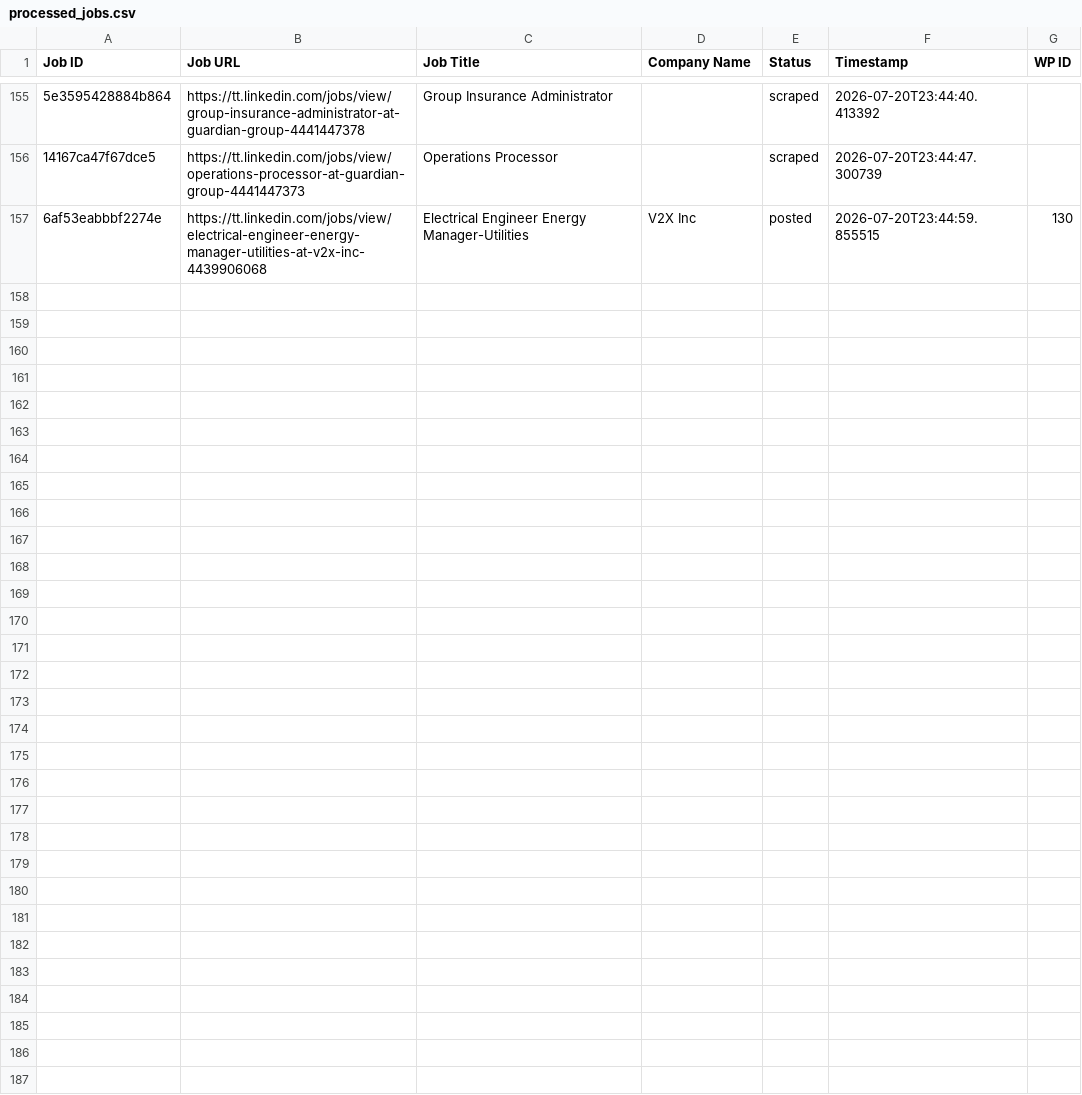
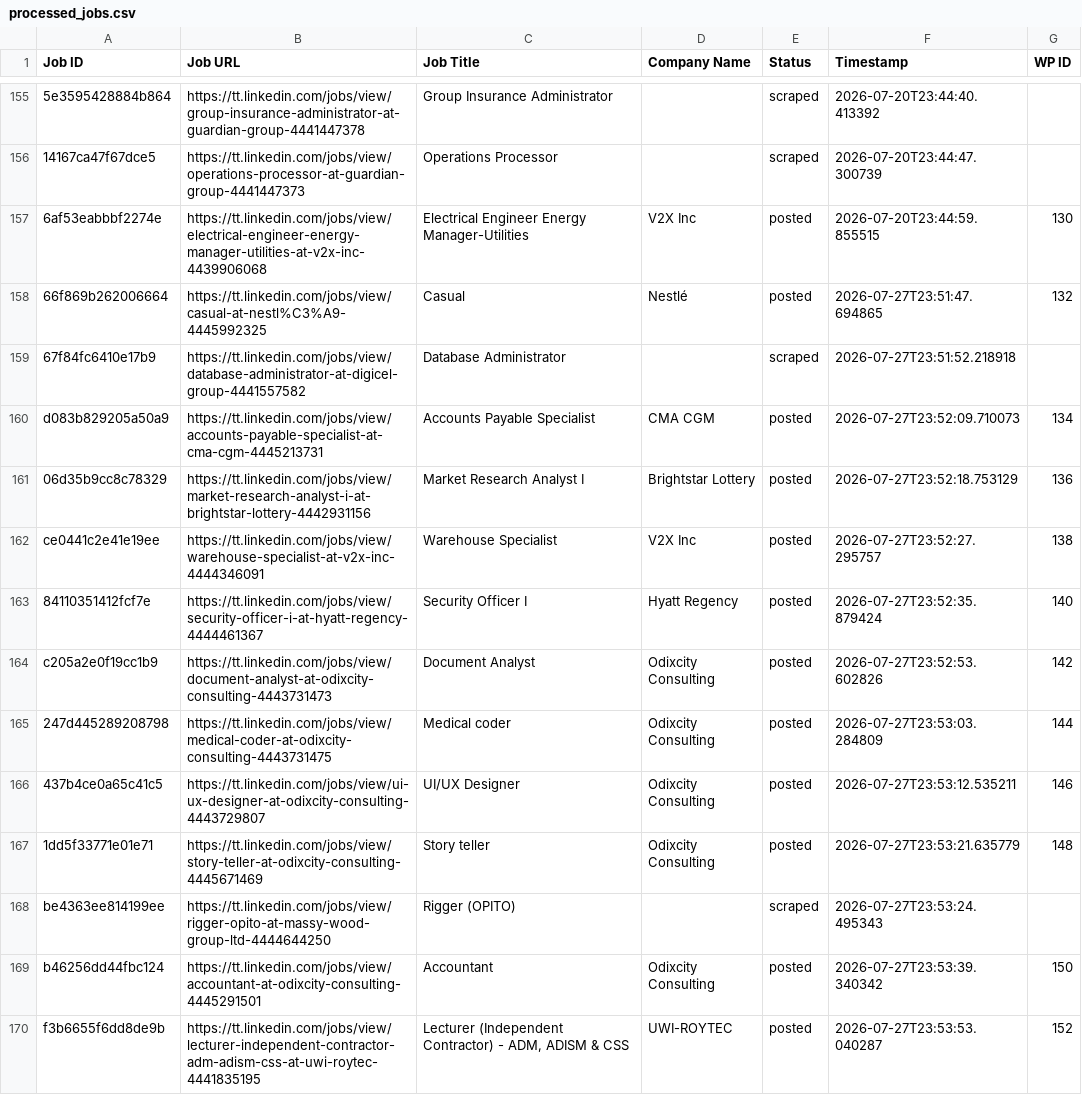
Before and after one commit to mimusdesign/tt, a CSV file: processed_jobs.csv, drawn as a sheet; only a part is shown, gaps mark what is left out; the diff covers the shown part only; the diff names each change by its address in the sheet, - before the commit and + after, or states it on an @@ line.

```diff
--- a/processed_jobs.csv
+++ b/processed_jobs.csv
+row 158: 66f869b262006664 | https://tt.linkedin.com/jobs/view/casual-at-nestl%C3%A9-4445992325 | Casual | Nestlé | posted | 2026-07-27T23:51:47.694865 | 132
+row 159: 67f84fc6410e17b9 | https://tt.linkedin.com/jobs/view/database-administrator-at-digicel-group-4441557582 | Database Administrator |  | scraped | 2026-07-27T23:51:52.218918
+row 160: d083b829205a50a9 | https://tt.linkedin.com/jobs/view/accounts-payable-specialist-at-cma-cgm-4445213731 | Accounts Payable Specialist | CMA CGM | posted | 2026-07-27T23:52:09.710073 | 134
+row 161: 06d35b9cc8c78329 | https://tt.linkedin.com/jobs/view/market-research-analyst-i-at-brightstar-lottery-4442931156 | Market Research Analyst I | Brightstar Lottery | posted | 2026-07-27T23:52:18.753129 | 136
+row 162: ce0441c2e41e19ee | https://tt.linkedin.com/jobs/view/warehouse-specialist-at-v2x-inc-4444346091 | Warehouse Specialist | V2X Inc | posted | 2026-07-27T23:52:27.295757 | 138
+row 163: 84110351412fcf7e | https://tt.linkedin.com/jobs/view/security-officer-i-at-hyatt-regency-4444461367 | Security Officer I | Hyatt Regency | posted | 2026-07-27T23:52:35.879424 | 140
+row 164: c205a2e0f19cc1b9 | https://tt.linkedin.com/jobs/view/document-analyst-at-odixcity-consulting-4443731473 | Document Analyst | Odixcity Consulting | posted | 2026-07-27T23:52:53.602826 | 142
+row 165: 247d445289208798 | https://tt.linkedin.com/jobs/view/medical-coder-at-odixcity-consulting-4443731475 | Medical coder | Odixcity Consulting | posted | 2026-07-27T23:53:03.284809 | 144
+row 166: 437b4ce0a65c41c5 | https://tt.linkedin.com/jobs/view/ui-ux-designer-at-odixcity-consulting-4443729807 | UI/UX Designer | Odixcity Consulting | posted | 2026-07-27T23:53:12.535211 | 146
+row 167: 1dd5f33771e01e71 | https://tt.linkedin.com/jobs/view/story-teller-at-odixcity-consulting-4445671469 | Story teller | Odixcity Consulting | posted | 2026-07-27T23:53:21.635779 | 148
+row 168: be4363ee814199ee | https://tt.linkedin.com/jobs/view/rigger-opito-at-massy-wood-group-ltd-4444644250 | Rigger (OPITO) |  | scraped | 2026-07-27T23:53:24.495343
+row 169: b46256dd44fbc124 | https://tt.linkedin.com/jobs/view/accountant-at-odixcity-consulting-4445291501 | Accountant | Odixcity Consulting | posted | 2026-07-27T23:53:39.340342 | 150
+row 170: f3b6655f6dd8de9b | https://tt.linkedin.com/jobs/view/lecturer-independent-contractor-adm-adism-css-at-uwi-roytec-4441835195 | Lecturer (Independent Contractor) - ADM, ADISM & CSS | UWI-ROYTEC | posted | 2026-07-27T23:53:53.040287 | 152
```
Also changed, not shown: 12 added rows elsewhere in this file.
